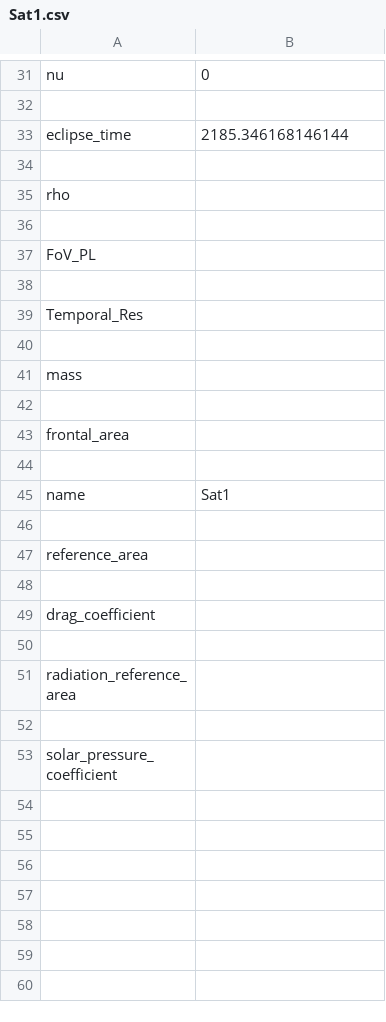
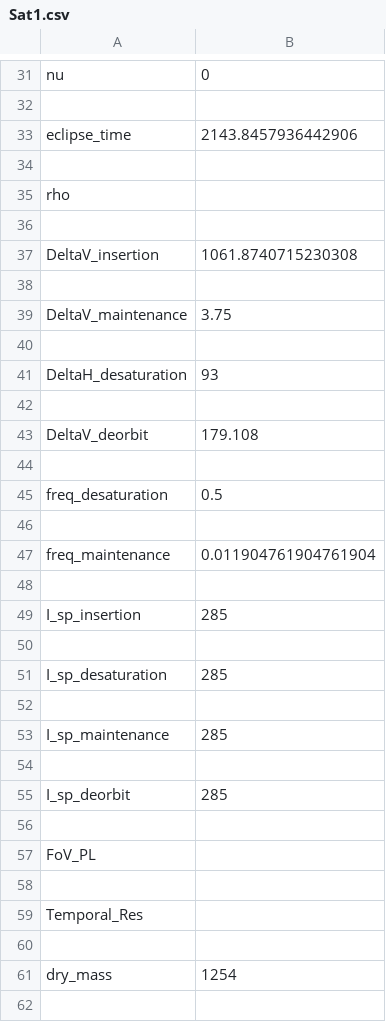
Before and after one commit to rafalberes/DSE_28, a CSV file: satellites/Sat1.csv, drawn as a sheet; only a part is shown, gaps mark what is left out; the shorter side is filled out with more unchanged rows; the diff covers the shown part only.

Commit message:
Addition propulsion.py
Creation of propulsion.py. Function to find requirements of the thrusters. Function to calculate the propellant mass (division). Changed the way how determine_orbits.py returns the orbital parameters. Calculation of insertion DeltaV required.

```diff
--- a/satellites/Sat1.csv
+++ b/satellites/Sat1.csv
@@ -32,5 +32,25 @@ nu,0
 
-eclipse_time,2185.346168146144
+eclipse_time,2143.8457936442906
 
 rho,
+
+DeltaV_insertion,1061.8740715230308
+
+DeltaV_maintenance,3.75
+
+DeltaH_desaturation,93
+
+DeltaV_deorbit,179.108
+
+freq_desaturation,0.5
+
+freq_maintenance,0.011904761904761904
+
+I_sp_insertion,285
+
+I_sp_desaturation,285
+
+I_sp_maintenance,285
+
+I_sp_deorbit,285
 
@@ -40,3 +60,3 @@ Temporal_Res,
 
-mass,
+dry_mass,1254
 
```
Also changed, not shown: 4 added rows and 1 edited cell elsewhere in this file, satellites/Sat2.csv, satellites/Sat3.csv, 10 other files.
